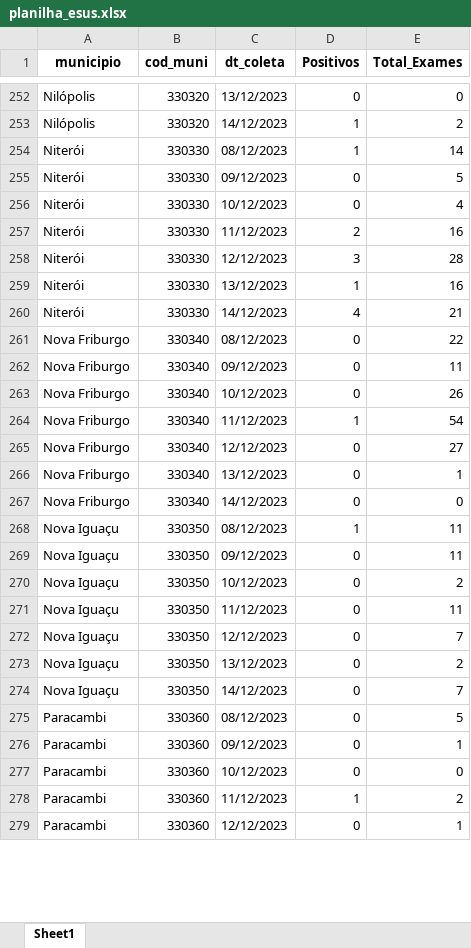
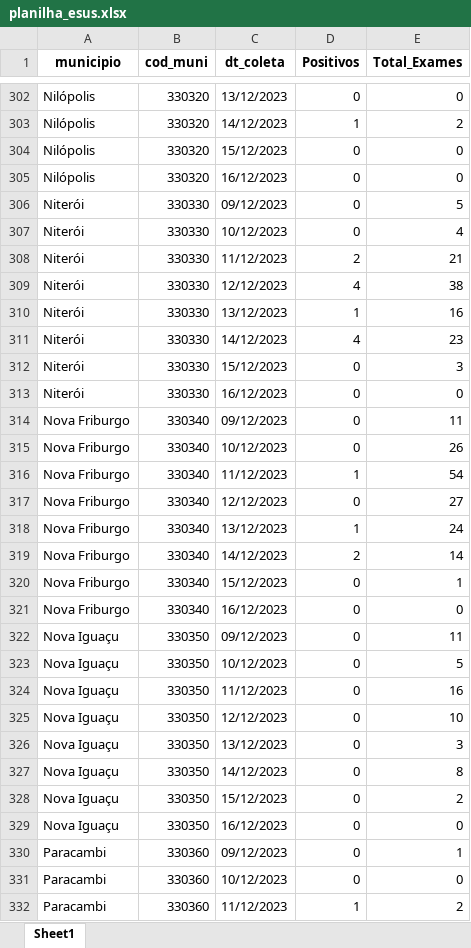
Before and after one commit to eduardompeixoto/Taxa-de-Positividade-AG-E-SUS, an Excel workbook: inst/planilha_esus.xlsx, sheet Sheet1, drawn as a sheet; only a part is shown, gaps mark what is left out; the shorter side is filled out with more unchanged rows; values as stored, in another font and other column widths than the file's, no borders; removed rows and columns are numbered as before the commit, all else as after; the diff covers the shown part only; the diff names each change by its address in the sheet, - before the commit and + after, or states it on an @@ line.

Commit message:
2023-12-16 13:17:09.791555

```diff
--- a/inst/planilha_esus.xlsx (sheet Sheet1)
+++ b/inst/planilha_esus.xlsx (sheet Sheet1)
-row 254: Niterói | 330330 | 08/12/2023 | 1 | 14
+row 304: Nilópolis | 330320 | 15/12/2023 | 0 | 0
+row 305: Nilópolis | 330320 | 16/12/2023 | 0 | 0
-E308 (Total_Exames): 16
+E308 (Total_Exames): 21
-D309 (Positivos): 3
+D309 (Positivos): 4
-E309 (Total_Exames): 28
+E309 (Total_Exames): 38
-E311 (Total_Exames): 21
+E311 (Total_Exames): 23
-row 261: Nova Friburgo | 330340 | 08/12/2023 | 0 | 22
+row 312: Niterói | 330330 | 15/12/2023 | 0 | 3
+row 313: Niterói | 330330 | 16/12/2023 | 0 | 0
+row 318: Nova Friburgo | 330340 | 13/12/2023 | 1 | 24
+row 319: Nova Friburgo | 330340 | 14/12/2023 | 2 | 14
-C320 (dt_coleta): 13/12/2023
+C320 (dt_coleta): 15/12/2023
-C321 (dt_coleta): 14/12/2023
+C321 (dt_coleta): 16/12/2023
-row 268: Nova Iguaçu | 330350 | 08/12/2023 | 1 | 11
-E323 (Total_Exames): 2
+E323 (Total_Exames): 5
-E324 (Total_Exames): 11
+E324 (Total_Exames): 16
-E325 (Total_Exames): 7
+E325 (Total_Exames): 10
+row 326: Nova Iguaçu | 330350 | 13/12/2023 | 0 | 3
+row 327: Nova Iguaçu | 330350 | 14/12/2023 | 0 | 8
-C328 (dt_coleta): 13/12/2023
+C328 (dt_coleta): 15/12/2023
-C329 (dt_coleta): 14/12/2023
+C329 (dt_coleta): 16/12/2023
-E329 (Total_Exames): 7
+E329 (Total_Exames): 0
-row 275: Paracambi | 330360 | 08/12/2023 | 0 | 5
```
Also changed, not shown: 117 added rows, 45 removed rows and 143 edited cells elsewhere in this sheet.
